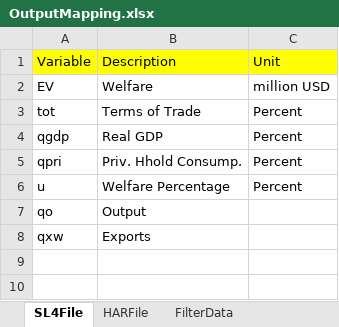
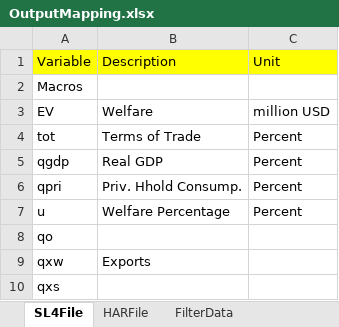
Before and after one commit to Bodysbobb/GTAPViz, an Excel workbook: inst/extdata/map/OutputMapping.xlsx, sheet SL4File, drawn as a sheet; values as stored, in another font and other column widths than the file's, no borders; addresses are those after the commit; the diff names each change by its address in the sheet, - before the commit and + after, or states it on an @@ line.

```diff
--- a/inst/extdata/map/OutputMapping.xlsx (sheet SL4File)
+++ b/inst/extdata/map/OutputMapping.xlsx (sheet SL4File)
+row 2: Macros
-B8: Output
+B8: (empty)
+row 10: qxs
```
Also changed, not shown: sheet FilterData, sheet HARFile, 22 other files.
